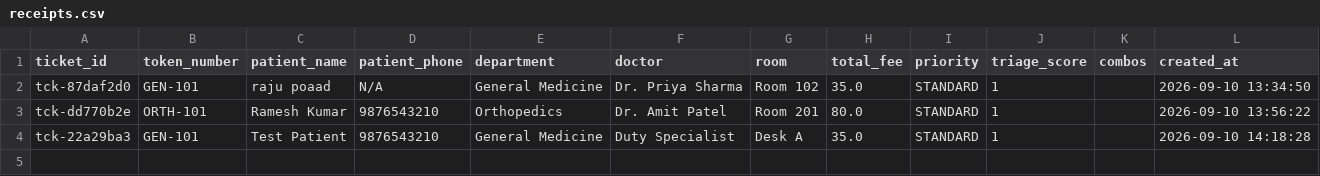
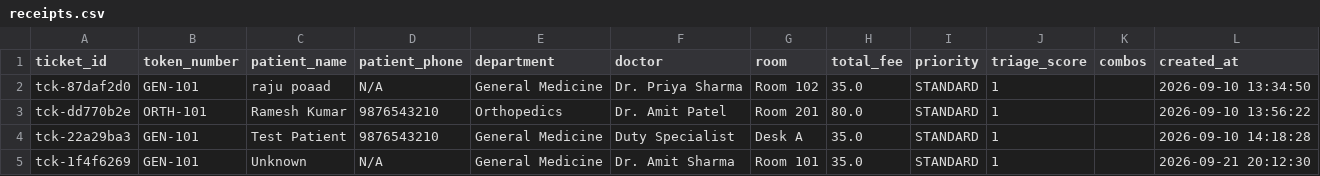
Before and after one commit to snowdencubes/MediVERSE, a CSV file: rekov/data/database/receipts.csv, drawn as a sheet.

```diff
--- a/rekov/data/database/receipts.csv
+++ b/rekov/data/database/receipts.csv
@@ -4 +4,2 @@ tck-dd770b2e,ORTH-101,Ramesh Kumar,9876543210,Orthopedics,Dr. Amit Patel,Room 20
 tck-22a29ba3,GEN-101,Test Patient,9876543210,General Medicine,Duty Specialist,Desk A,35.0,STANDARD,1,,2026-09-10 14:18:28
+tck-1f4f6269,GEN-101,Unknown,N/A,General Medicine,Dr. Amit Sharma,Room 101,35.0,STANDARD,1,,2026-09-21 20:12:30
```
Also changed, not shown: 2 other files.
